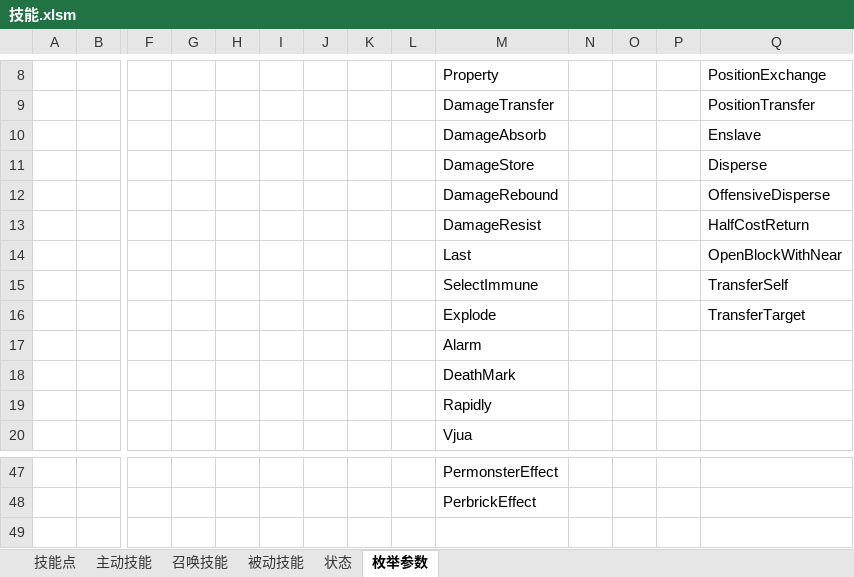
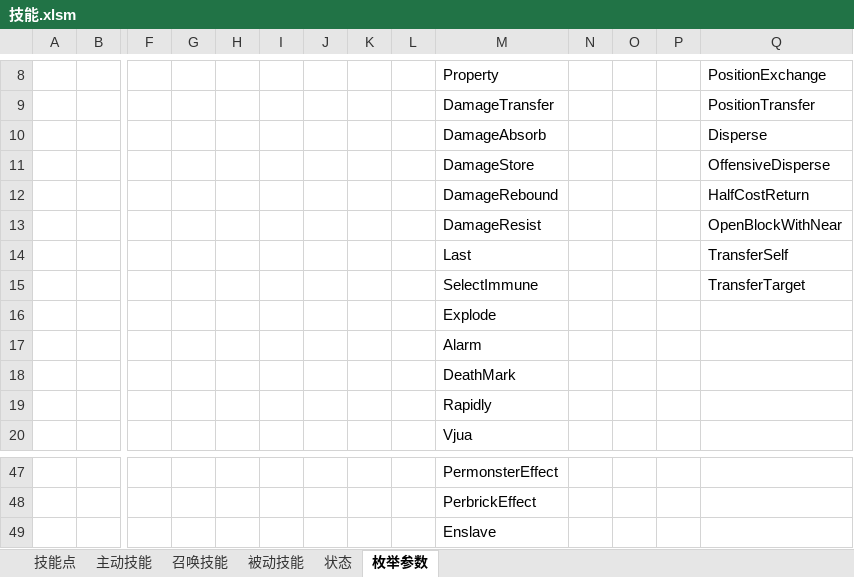
Before and after one commit to Canvastudio/Prometheus, an Excel workbook: Design/原始配置表/技能.xlsm, sheet 枚举参数, drawn as a sheet; only a part is shown, gaps mark what is left out; values as stored, in another font and other column widths than the file's, no borders; conditional formats not drawn; rows hold the shown columns only; the diff names each change by its address in the sheet, - before the commit and + after, or states it on an @@ line.

```diff
--- a/Design/原始配置表/技能.xlsm (sheet 枚举参数)
+++ b/Design/原始配置表/技能.xlsm (sheet 枚举参数)
-Q10: Enslave
+Q10: Disperse
-Q11: Disperse
+Q11: OffensiveDisperse
-Q12: OffensiveDisperse
+Q12: HalfCostReturn
-Q13: HalfCostReturn
+Q13: OpenBlockWithNear
-Q14: OpenBlockWithNear
+Q14: TransferSelf
-Q15: TransferSelf
+Q15: TransferTarget
-Q16: TransferTarget
+Q16: (empty)
+row 49:  |  |  |  |  |  |  |  |  | Enslave
```
Also changed, not shown: sheet 状态, sheet 主动技能, Design/原始配置表/自定义参数.xlsm, 4 other files.
